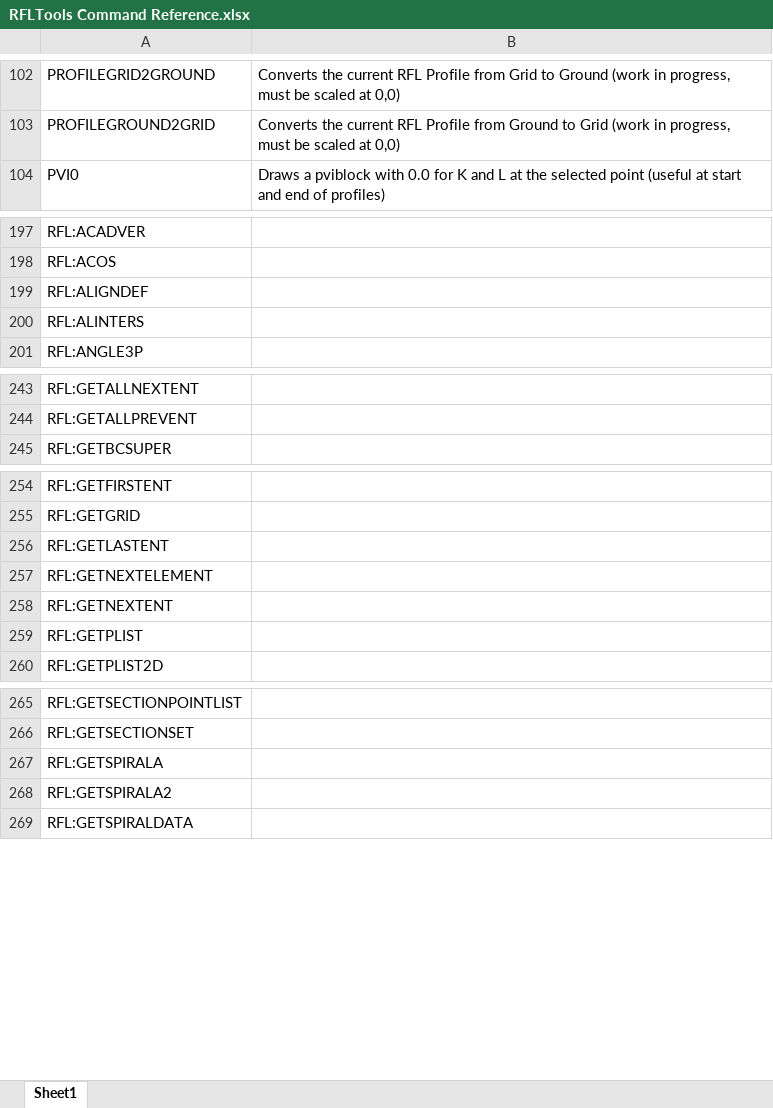
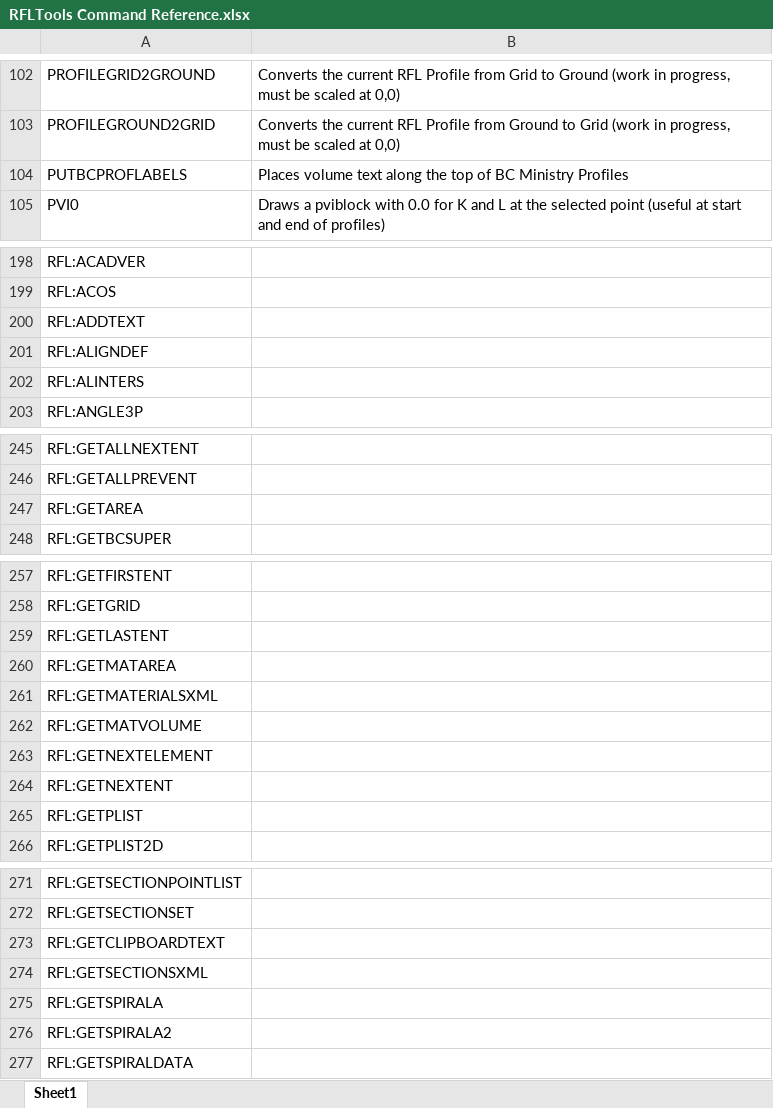
Before and after one commit to RFLTools/RFLTools, an Excel workbook: RFLTools Command Reference.xlsx, sheet Sheet1, drawn as a sheet; only a part is shown, gaps mark what is left out; values as stored, in another font and other column widths than the file's, no borders; the diff covers the shown part only; the diff names each change by its address in the sheet, - before the commit and + after, or states it on an @@ line.

Commit message:
New Routine CProfTop
Still a work in progress, CProfTop is a routine for adding volume text from XML to the tops of BC Ministry profiles.

```diff
--- a/RFLTools Command Reference.xlsx (sheet Sheet1)
+++ b/RFLTools Command Reference.xlsx (sheet Sheet1)
+row 104: PUTBCPROFLABELS | Places volume text along the top of BC Ministry Profiles
+row 200: RFL:ADDTEXT
+row 247: RFL:GETAREA
+row 260: RFL:GETMATAREA
+row 261: RFL:GETMATERIALSXML
+row 262: RFL:GETMATVOLUME
+row 273: RFL:GETCLIPBOARDTEXT
+row 274: RFL:GETSECTIONSXML
```
Also changed, not shown: 3 added rows elsewhere in this sheet, 7 other files.
